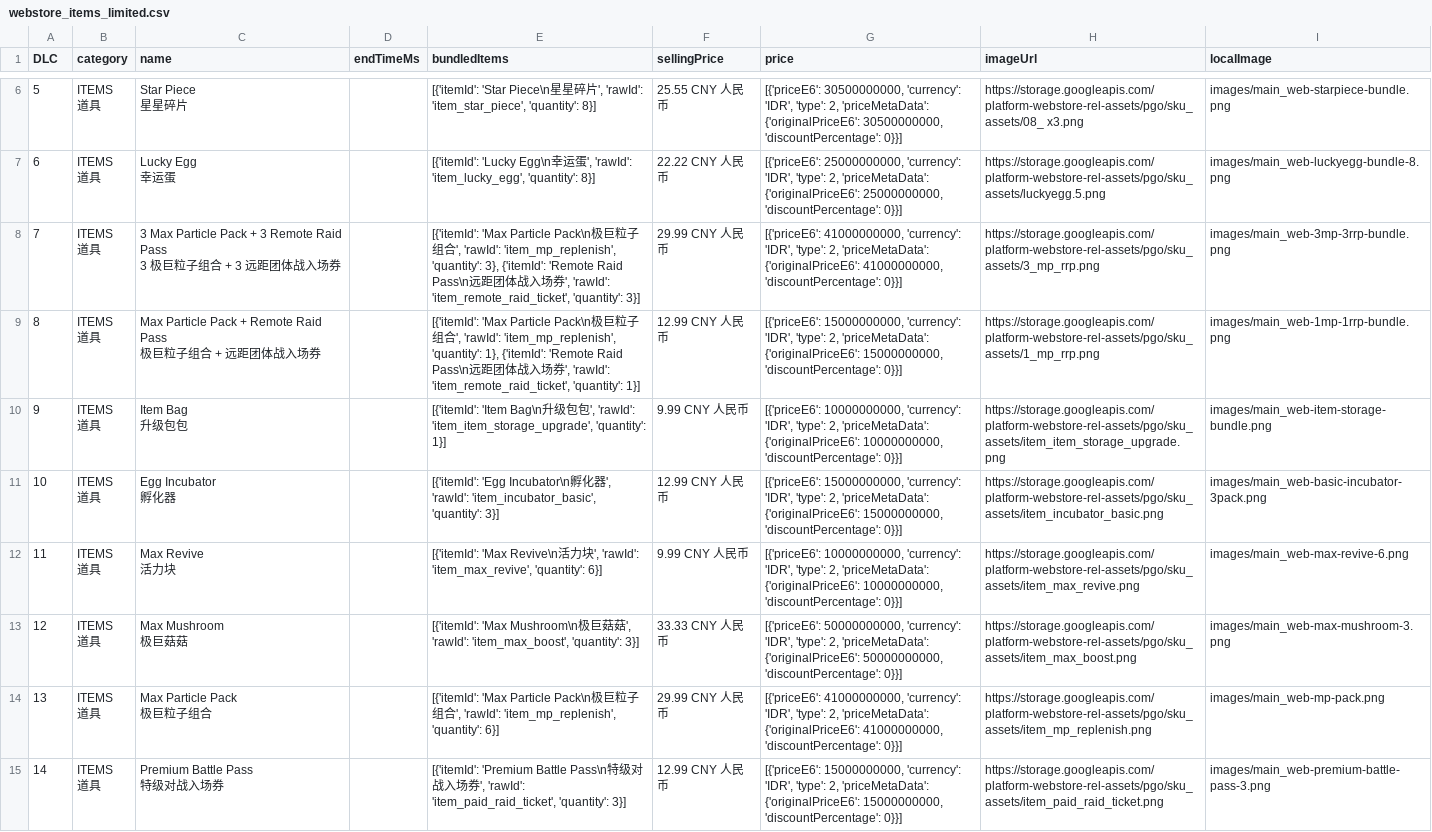
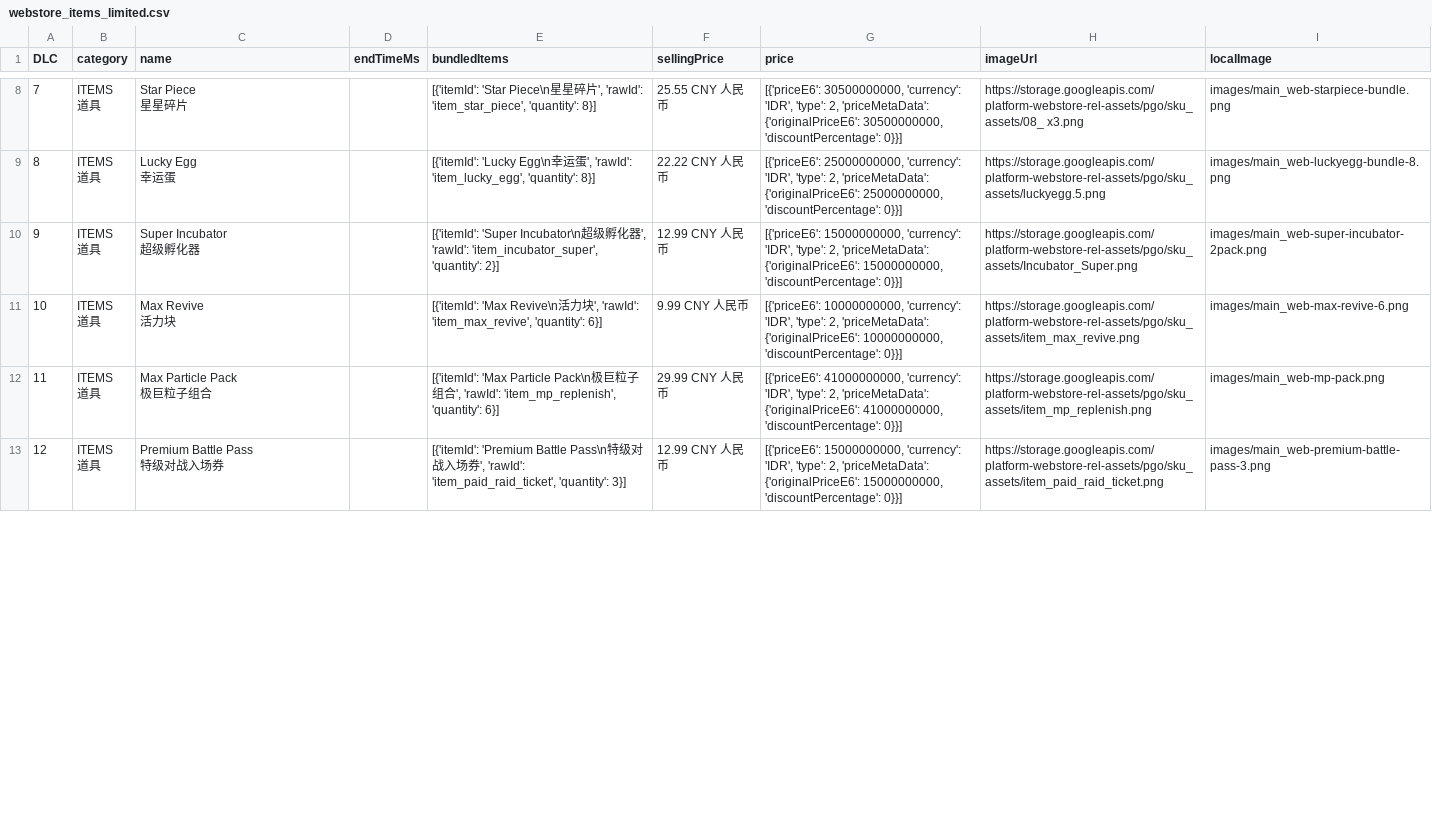
Before and after one commit to TeemoInOxford/pokemongo-store-tracker, a CSV file: webstore_items_limited.csv, drawn as a sheet; only a part is shown, gaps mark what is left out; removed rows and columns are numbered as before the commit, all else as after; ↵ is a line break in a cell; the diff covers the shown part only; the diff names each change by its address in the sheet, - before the commit and + after, or states it on an @@ line.

Commit message:
Update store data and images [auto]

```diff
--- a/webstore_items_limited.csv
+++ b/webstore_items_limited.csv
-A8 (DLC): 5
+A8 (DLC): 7
-A9 (DLC): 6
+A9 (DLC): 8
-row 8: 7 | ITEMS ↵ 道具 | 3 Max Particle Pack + 3 Remote Raid Pass ↵ 3 极巨粒子组合 + 3 远距团体战入场券 |  | [{'itemId': 'Max Particle Pack\n极巨粒子组合', 'rawId': 'item_mp_replenish', 'quantity': 3}, {'itemId': 'Remote Raid Pass\n远距团体战入场券', 'rawId': 'item_remote_raid_ticket', 'quantity': 3}] | 29.99 CNY 人民币 | [{'priceE6': 41000000000, 'currency': 'IDR', 'type': 2, 'priceMetaData': {'originalPriceE6': 41000000000, 'discountPercentage': 0}}] | https://storage.googleapis.com/platform-webstore-rel-assets/pgo/sku_assets/3_mp_rrp.png | images/main_web-3mp-3rrp-bundle.png
-row 9: 8 | ITEMS ↵ 道具 | Max Particle Pack + Remote Raid Pass ↵ 极巨粒子组合 + 远距团体战入场券 |  | [{'itemId': 'Max Particle Pack\n极巨粒子组合', 'rawId': 'item_mp_replenish', 'quantity': 1}, {'itemId': 'Remote Raid Pass\n远距团体战入场券', 'rawId': 'item_remote_raid_ticket', 'quantity': 1}] | 12.99 CNY 人民币 | [{'priceE6': 15000000000, 'currency': 'IDR', 'type': 2, 'priceMetaData': {'originalPriceE6': 15000000000, 'discountPercentage': 0}}] | https://storage.googleapis.com/platform-webstore-rel-assets/pgo/sku_assets/1_mp_rrp.png | images/main_web-1mp-1rrp-bundle.png
-row 10: 9 | ITEMS ↵ 道具 | Item Bag ↵ 升级包包 |  | [{'itemId': 'Item Bag\n升级包包', 'rawId': 'item_item_storage_upgrade', 'quantity': 1}] | 9.99 CNY 人民币 | [{'priceE6': 10000000000, 'currency': 'IDR', 'type': 2, 'priceMetaData': {'originalPriceE6': 10000000000, 'discountPercentage': 0}}] | https://storage.googleapis.com/platform-webstore-rel-assets/pgo/sku_assets/item_item_storage_upgrade.png | images/main_web-item-storage-bundle.png
-A10 (DLC): 10
+A10 (DLC): 9
-C10 (name): Egg Incubator ↵ 孵化器
+C10 (name): Super Incubator ↵ 超级孵化器
-E10 (bundledItems): [{'itemId': 'Egg Incubator\n孵化器', 'rawId': 'item_incubator_basic', 'quantity': 3}]
+E10 (bundledItems): [{'itemId': 'Super Incubator\n超级孵化器', 'rawId': 'item_incubator_super', 'quantity': 2}]
-H10 (imageUrl): https://storage.googleapis.com/platform-webstore-rel-assets/pgo/sku_assets/item_incubator_basic.png
+H10 (imageUrl): https://storage.googleapis.com/platform-webstore-rel-assets/pgo/sku_assets/Incubator_Super.png
-I10 (localImage): images/main_web-basic-incubator-3pack.png
+I10 (localImage): images/main_web-super-incubator-2pack.png
-A11 (DLC): 11
+A11 (DLC): 10
-row 13: 12 | ITEMS ↵ 道具 | Max Mushroom ↵ 极巨菇菇 |  | [{'itemId': 'Max Mushroom\n极巨菇菇', 'rawId': 'item_max_boost', 'quantity': 3}] | 33.33 CNY 人民币 | [{'priceE6': 50000000000, 'currency': 'IDR', 'type': 2, 'priceMetaData': {'originalPriceE6': 50000000000, 'discountPercentage': 0}}] | https://storage.googleapis.com/platform-webstore-rel-assets/pgo/sku_assets/item_max_boost.png | images/main_web-max-mushroom-3.png
-A12 (DLC): 13
+A12 (DLC): 11
-A13 (DLC): 14
+A13 (DLC): 12
```
Also changed, not shown: 6 added rows, 4 removed rows and 16 edited cells elsewhere in this file, 3 other files.
